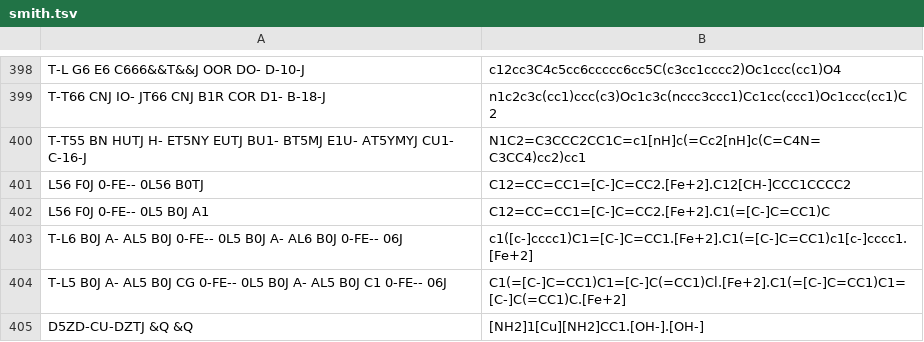
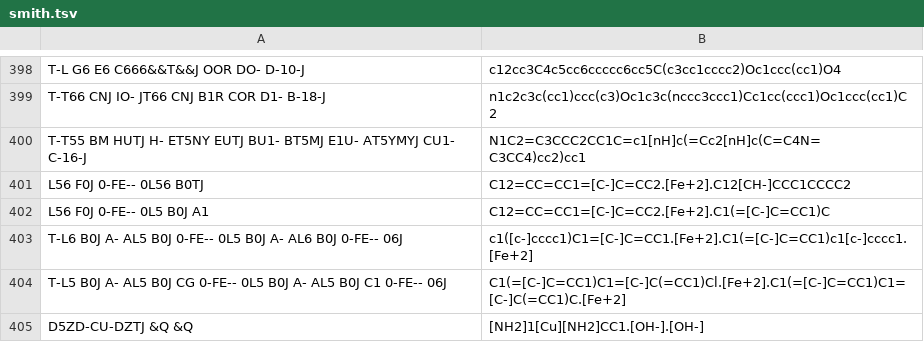
Before and after one commit to Mblakey/wiswesser, a TSV file: data/unit_test/smith.tsv, drawn as a sheet; only a part is shown, gaps mark what is left out.

```diff
--- a/data/unit_test/smith.tsv
+++ b/data/unit_test/smith.tsv
@@ -399,3 +399,3 @@ T-L G6 E6 C666&&T&&J OOR DO- D-10-J	c12cc3C4c5cc6ccccc6cc5C(c3cc1cccc2)Oc1ccc(cc
 T-T66 CNJ IO- JT66 CNJ B1R COR D1- B-18-J	n1c2c3c(cc1)ccc(c3)Oc1c3c(nccc3ccc1)Cc1cc(ccc1)Oc1ccc(cc1)C2	
-T-T55 BN HUTJ H- ET5NY EUTJ BU1- BT5MJ E1U- AT5YMYJ CU1- C-16-J	N1C2=C3CCC2CC1C=c1[nH]c(=Cc2[nH]c(C=C4N=C3CC4)cc2)cc1	
+T-T55 BM HUTJ H- ET5NY EUTJ BU1- BT5MJ E1U- AT5YMYJ CU1- C-16-J	N1C2=C3CCC2CC1C=c1[nH]c(=Cc2[nH]c(C=C4N=C3CC4)cc2)cc1	
 L56 F0J 0-FE-- 0L56 B0TJ	C12=CC=CC1=[C-]C=CC2.[Fe+2].C12[CH-]CCC1CCCC2
```
Also changed, not shown: 2 other files.
